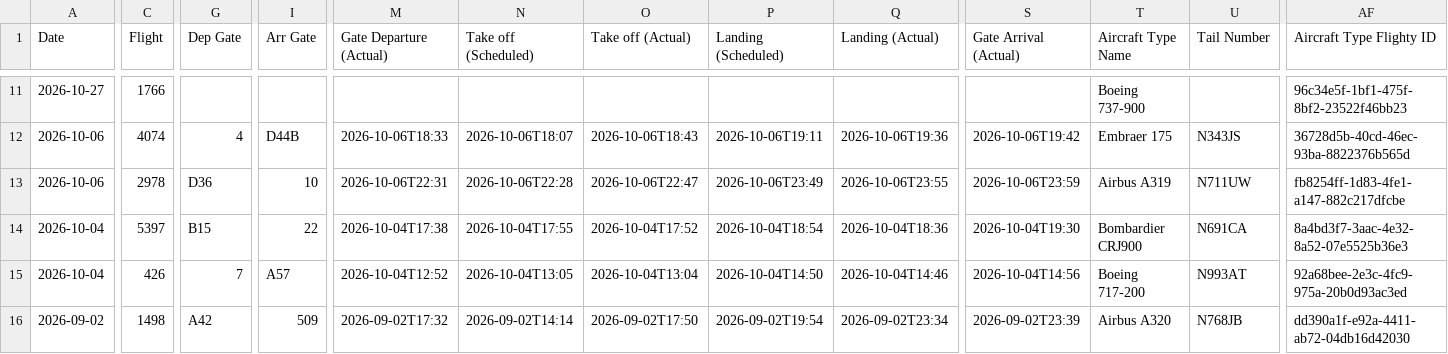
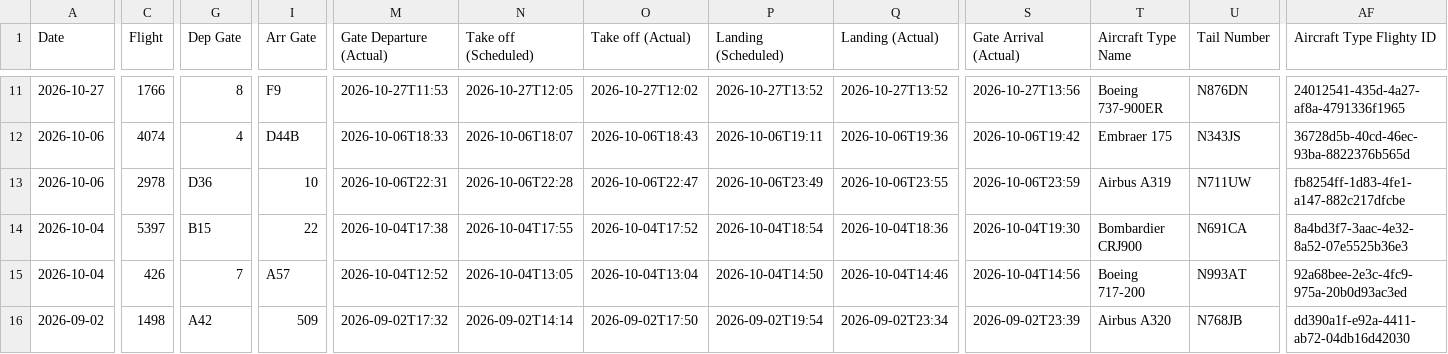
Before and after one commit to KovuTheHusky/kovu.dog, a CSV file: flights.csv, drawn as a sheet; only a part is shown, gaps mark what is left out; the diff covers the shown part only; the diff names each change by its address in the sheet, - before the commit and + after, or states it on an @@ line.

Commit message:
Update flights

```diff
--- a/flights.csv
+++ b/flights.csv
-G11 (Dep Gate): (empty)
+G11 (Dep Gate): 8
-I11 (Arr Gate): (empty)
+I11 (Arr Gate): F9
-M11 (Gate Departure (Actual)): (empty)
+M11 (Gate Departure (Actual)): 2026-10-27T11:53
-N11 (Take off (Scheduled)): (empty)
+N11 (Take off (Scheduled)): 2026-10-27T12:05
-O11 (Take off (Actual)): (empty)
+O11 (Take off (Actual)): 2026-10-27T12:02
-P11 (Landing (Scheduled)): (empty)
+P11 (Landing (Scheduled)): 2026-10-27T13:52
-Q11 (Landing (Actual)): (empty)
+Q11 (Landing (Actual)): 2026-10-27T13:52
-S11 (Gate Arrival (Actual)): (empty)
+S11 (Gate Arrival (Actual)): 2026-10-27T13:56
-T11 (Aircraft Type Name): Boeing 737-900
+T11 (Aircraft Type Name): Boeing 737-900ER
-U11 (Tail Number): (empty)
+U11 (Tail Number): N876DN
-AF11 (Aircraft Type Flighty ID): 96c34e5f-1bf1-475f-8bf2-23522f46bb23
+AF11 (Aircraft Type Flighty ID): 24012541-435d-4a27-af8a-4791336f1965
```
Also changed, not shown: 27 edited cells elsewhere in this file.
